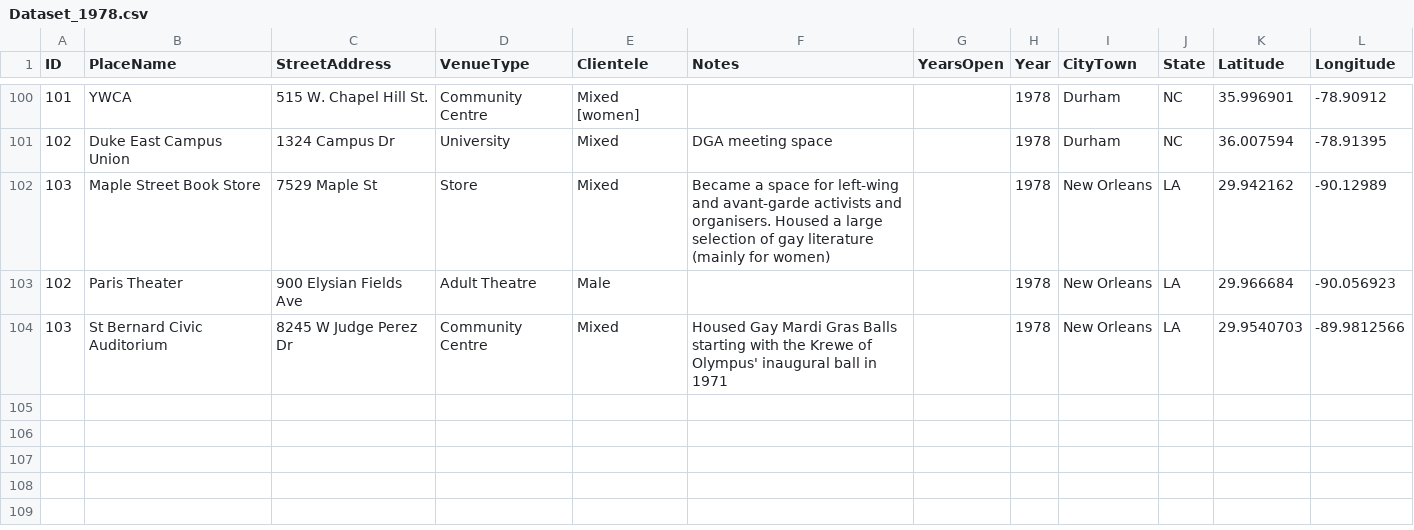
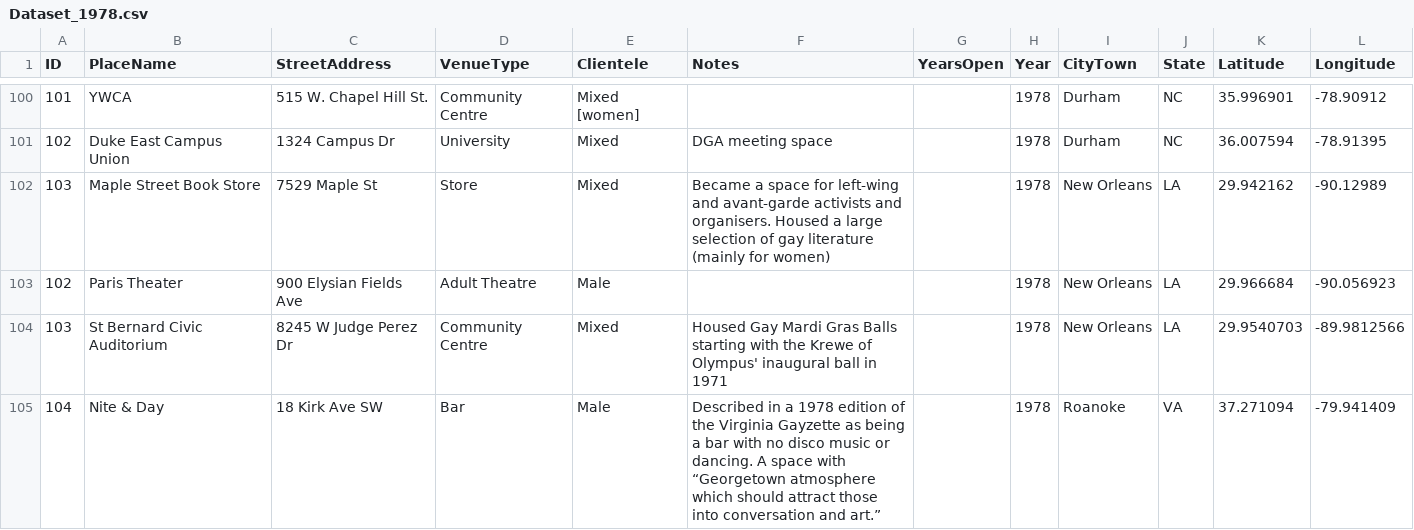
Before and after one commit to lk-345/Queer-Worldmaking, a CSV file: GeocodedDataset/Dataset_1978.csv, drawn as a sheet; only a part is shown, gaps mark what is left out.

Commit message:
Update Dataset_1978.csv

```diff
--- a/GeocodedDataset/Dataset_1978.csv
+++ b/GeocodedDataset/Dataset_1978.csv
@@ -104 +104,2 @@
 103,St Bernard Civic Auditorium,8245 W Judge Perez Dr,Community Centre,Mixed,Housed Gay Mardi Gras Balls starting with the Krewe of Olympus' inaugural ball in 1971,,1978,New Orleans,LA,29.9540703,-89.9812566
+104,Nite & Day,18 Kirk Ave SW,Bar,Male,Described in a 1978 edition of the Virginia Gayzette as being a bar with no disco music or dancing. A space with “Georgetown atmosphere  which should attract those into conversation and art.”,,1978,Roanoke,VA,37.271094,-79.941409
```
